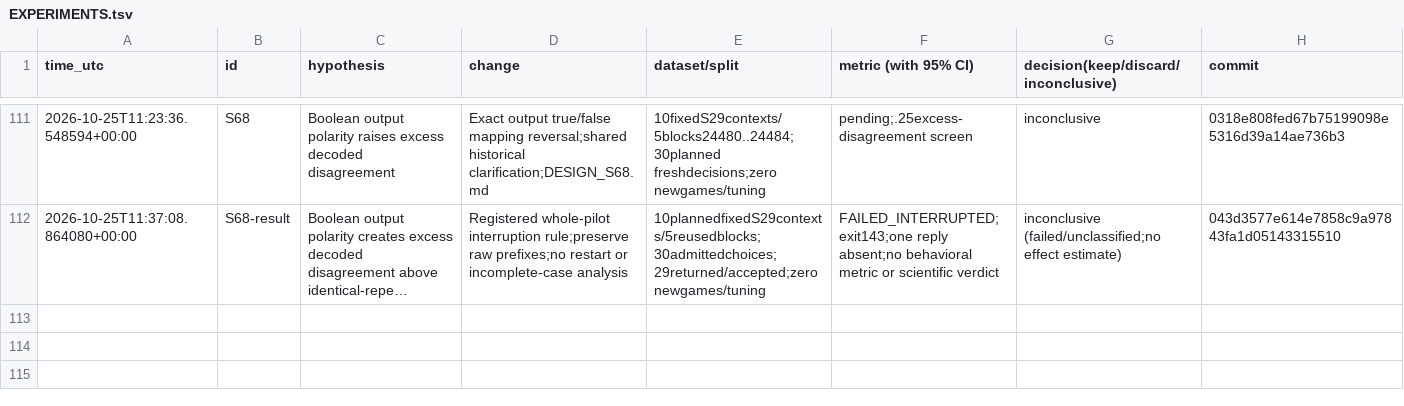
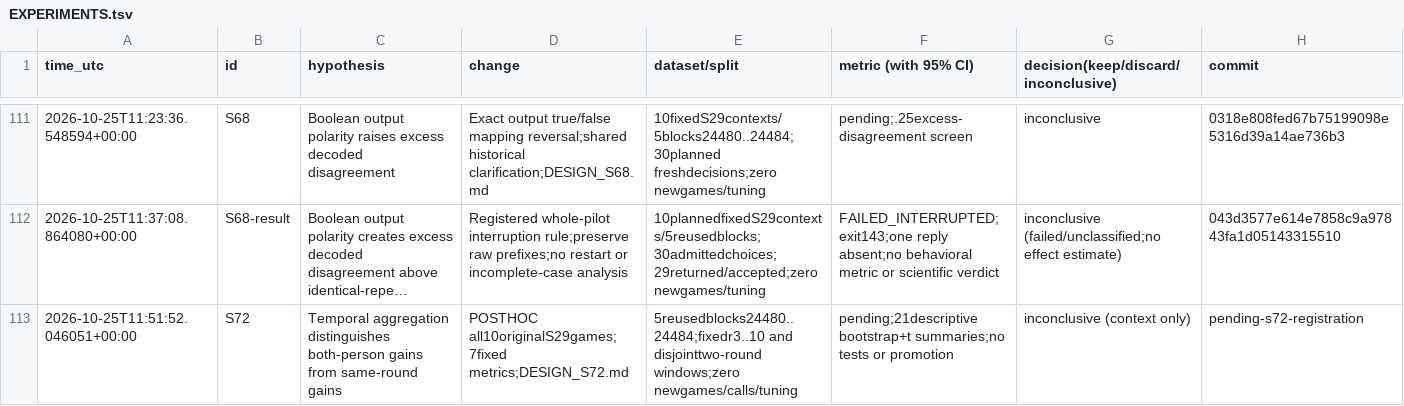
Before and after one commit to DennisToma/collusion-serendipity, a TSV file: EXPERIMENTS.tsv, drawn as a sheet; only a part is shown, gaps mark what is left out; long unchanged cells end in …; the diff names each change by its address in the sheet, - before the commit and + after, or states it on an @@ line.

Commit message:
Register S72 posthoc temporal payoff audit before decomposition

```diff
--- a/EXPERIMENTS.tsv
+++ b/EXPERIMENTS.tsv
+row 113: 2026-10-25T11:51:52.046051+00:00 | S72 | Temporal aggregation distinguishes both-person gains from same-round gains | POSTHOC all10originalS29games;7fixed metrics;DESIGN_S72.md | 5reusedblocks24480..24484;fixedr3..10 and disjointtwo-round windows;zero newgames/calls/tuning | pending;21descriptive bootstrap+t summaries;no tests or promotion | inconclusive (context only) | pending-s72-registration
```
Also changed, not shown: IDEAS.tsv, 19 other files.
